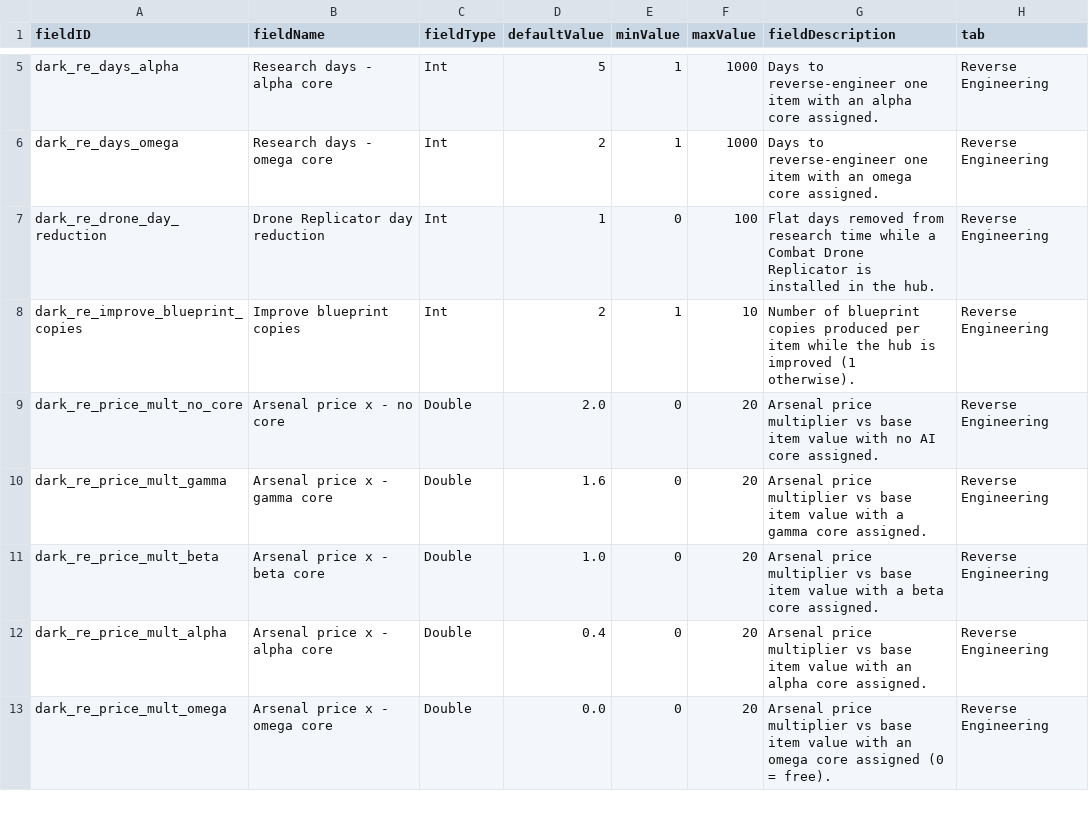
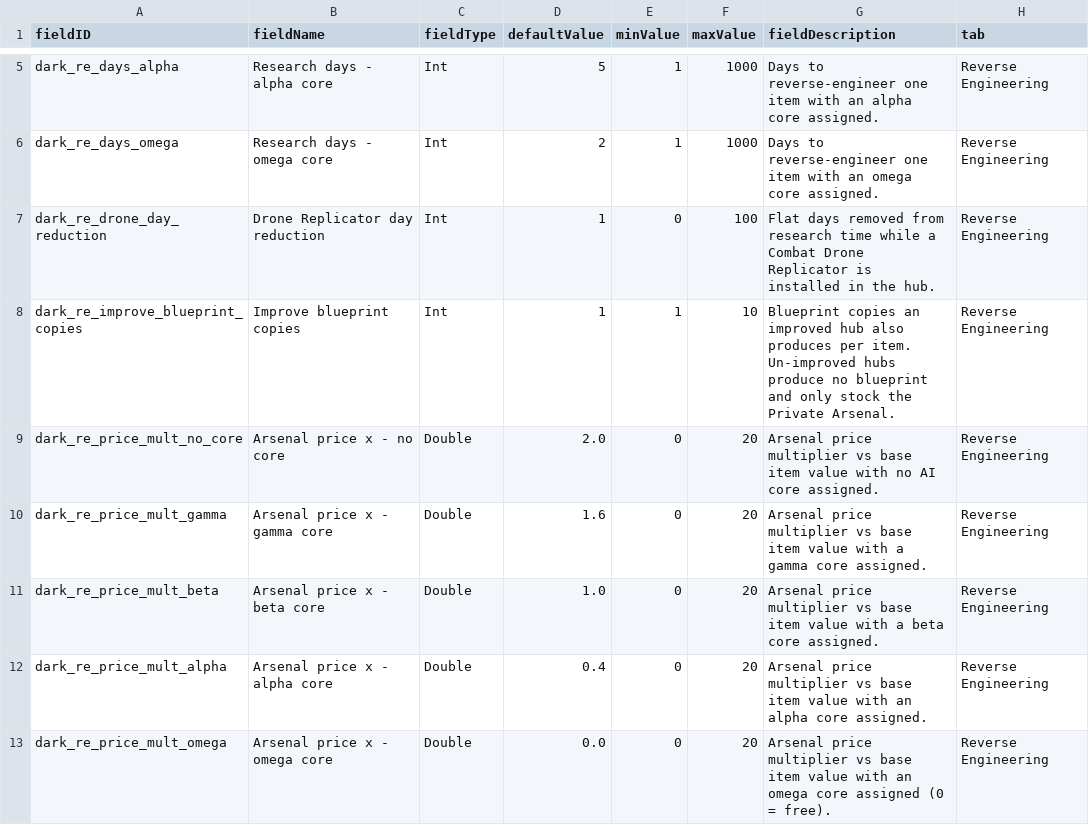
Before and after one commit to andrzejsokolowski/starsector-darkQOL-custom-version, a CSV file: data/config/LunaSettings.csv, drawn as a sheet; only a part is shown, gaps mark what is left out.

```diff
--- a/data/config/LunaSettings.csv
+++ b/data/config/LunaSettings.csv
@@ -7,3 +7,3 @@ dark_re_days_omega,Research days - omega core,Int,2,1,1000,Days to reverse-engin
 dark_re_drone_day_reduction,Drone Replicator day reduction,Int,1,0,100,Flat days removed from research time while a Combat Drone Replicator is installed in the hub.,Reverse Engineering
-dark_re_improve_blueprint_copies,Improve blueprint copies,Int,2,1,10,Number of blueprint copies produced per item while the hub is improved (1 otherwise).,Reverse Engineering
+dark_re_improve_blueprint_copies,Improve blueprint copies,Int,1,1,10,Blueprint copies an improved hub also produces per item. Un-improved hubs produce no blueprint and only stock the Private Arsenal.,Reverse Engineering
 dark_re_price_mult_no_core,Arsenal price x - no core,Double,2.0,0,20,Arsenal price multiplier vs base item value with no AI core assigned.,Reverse Engineering
```
Also changed, not shown: data/campaign/submarkets.csv, 8 other files.
